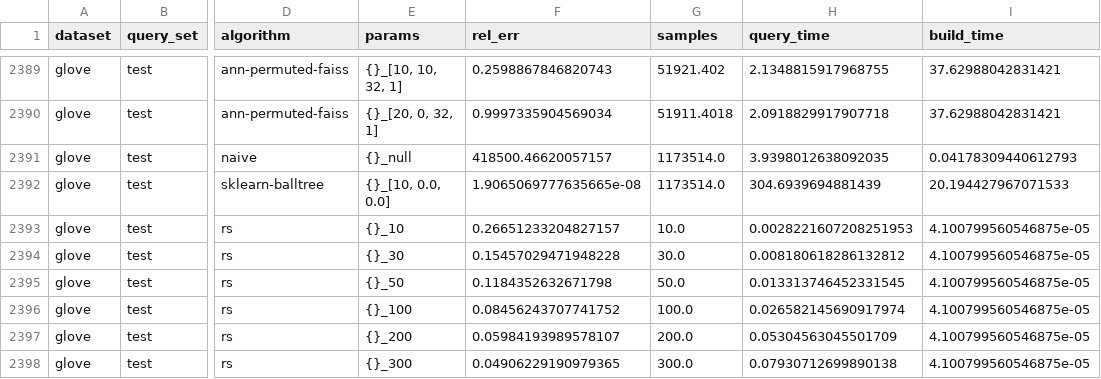
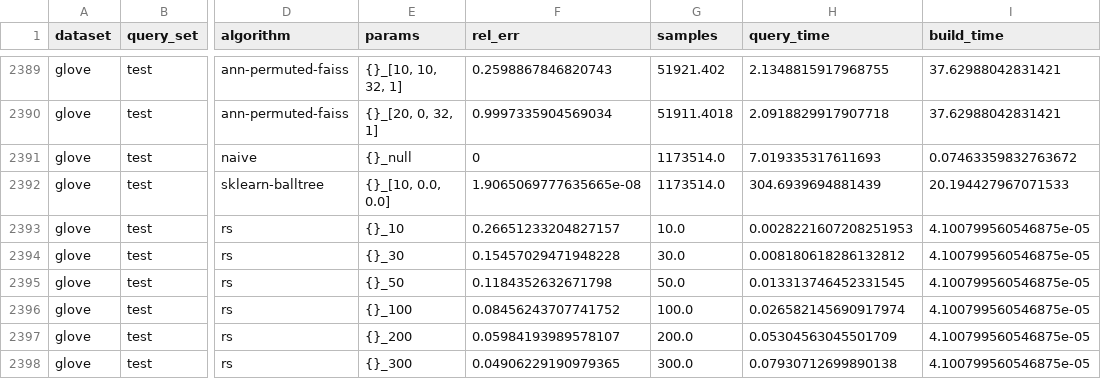
Before and after one commit to pmacg/deann-experiments, a CSV file: results/glove.01.csv, drawn as a sheet; only a part is shown, gaps mark what is left out; the diff names each change by its address in the sheet, - before the commit and + after, or states it on an @@ line.

Commit message:
Update naive accuracy

```diff
--- a/results/glove.01.csv
+++ b/results/glove.01.csv
-F2391 (rel_err): 418500.46620057157
+F2391 (rel_err): 0
-H2391 (query_time): 3.9398012638092035
+H2391 (query_time): 7.019335317611693
-I2391 (build_time): 0.04178309440612793
+I2391 (build_time): 0.07463359832763672
```
